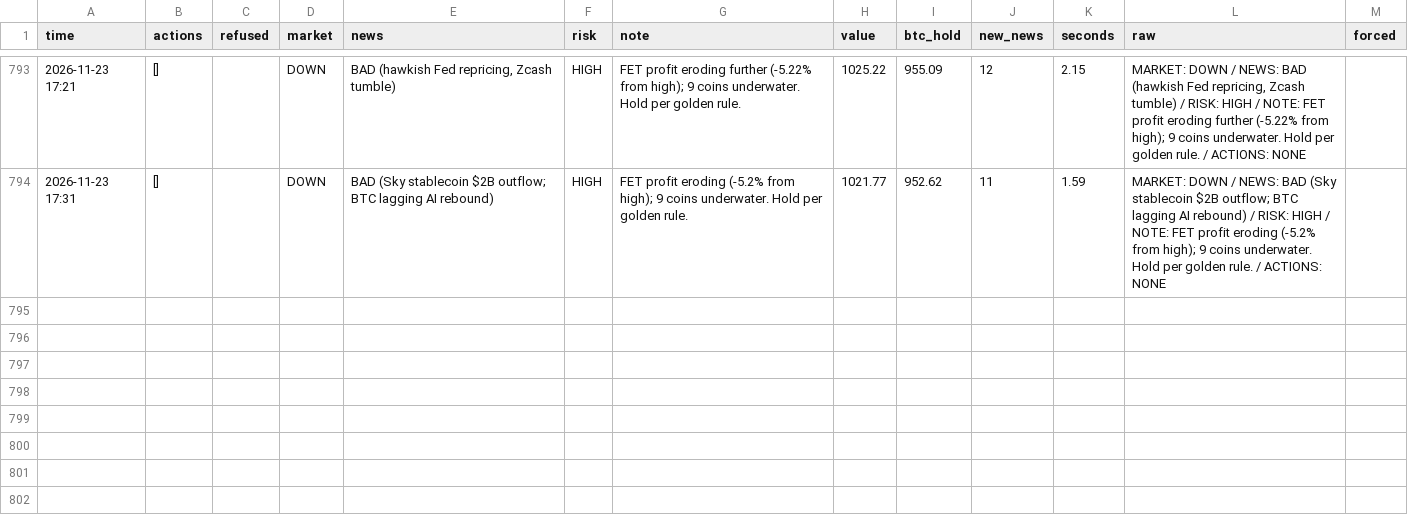
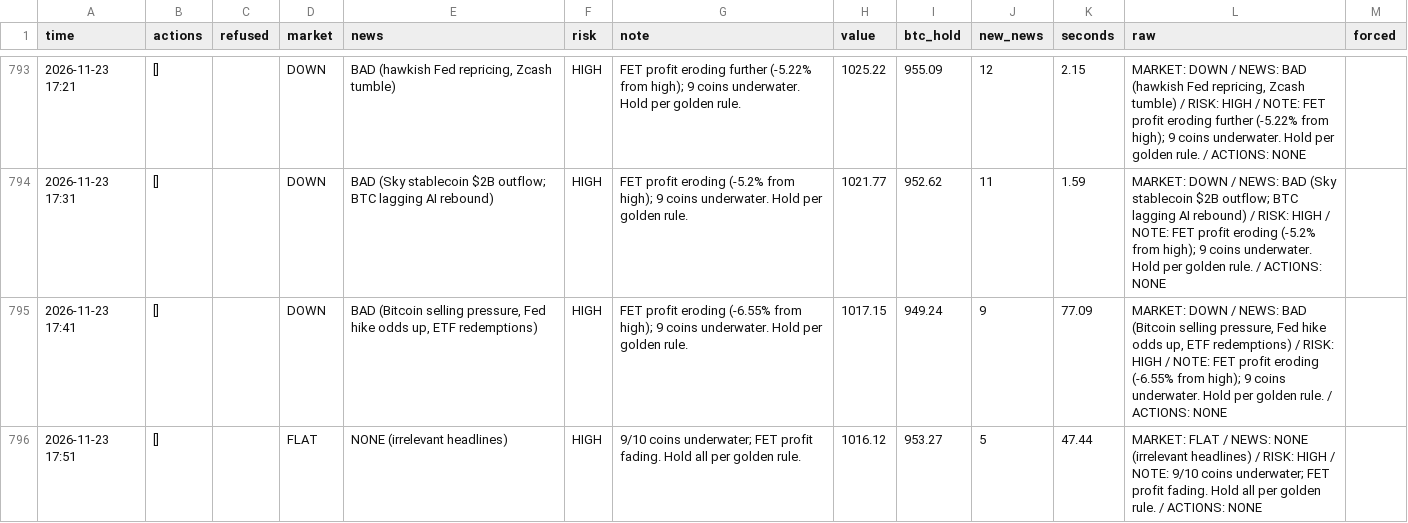
Before and after one commit to osofat100-cmyk/Machine-, a CSV file: crypto/answers_1m_every10_v4b_ultrafast.csv, drawn as a sheet; only a part is shown, gaps mark what is left out; the diff covers the shown part only.

```diff
--- a/crypto/answers_1m_every10_v4b_ultrafast.csv
+++ b/crypto/answers_1m_every10_v4b_ultrafast.csv
@@ -794 +794,3 @@ time,actions,refused,market,news,risk,note,value,btc_hold,new_news,seconds,raw,f
 2026-11-23 17:31,[],,DOWN,BAD (Sky stablecoin $2B outflow; BTC lagging AI rebound),HIGH,FET profit eroding (-5.2% from high); 9 coins underwater. Hold per golden rule.,1021.77,952.62,11,1.59,MARKET: DOWN / NEWS: BAD (Sky stablecoin $2B outflow; BTC lagging AI rebound) / RISK: HIGH / NOTE: FET profit eroding (-5.2% from high); 9 coins underwater. Hold per golden rule. / ACTIONS: NONE,
+2026-11-23 17:41,[],,DOWN,"BAD (Bitcoin selling pressure, Fed hike odds up, ETF redemptions)",HIGH,FET profit eroding (-6.55% from high); 9 coins underwater. Hold per golden rule.,1017.15,949.24,9,77.09,"MARKET: DOWN / NEWS: BAD (Bitcoin selling pressure, Fed hike odds up, ETF redemptions) / RISK: HIGH / NOTE: FET profit eroding (-6.55% from high); 9 coins underwater. Hold per golden rule. / ACTIONS: NONE",
+2026-11-23 17:51,[],,FLAT,NONE (irrelevant headlines),HIGH,9/10 coins underwater; FET profit fading. Hold all per golden rule.,1016.12,953.27,5,47.44,MARKET: FLAT / NEWS: NONE (irrelevant headlines) / RISK: HIGH / NOTE: 9/10 coins underwater; FET profit fading. Hold all per golden rule. / ACTIONS: NONE,
```
Also changed, not shown: 2 added rows elsewhere in this file, crypto/answers_1m_every2_v4b_ultrafast.csv, crypto/answers_1m_every3_v4b_ultrafast.csv, 5 other files.
